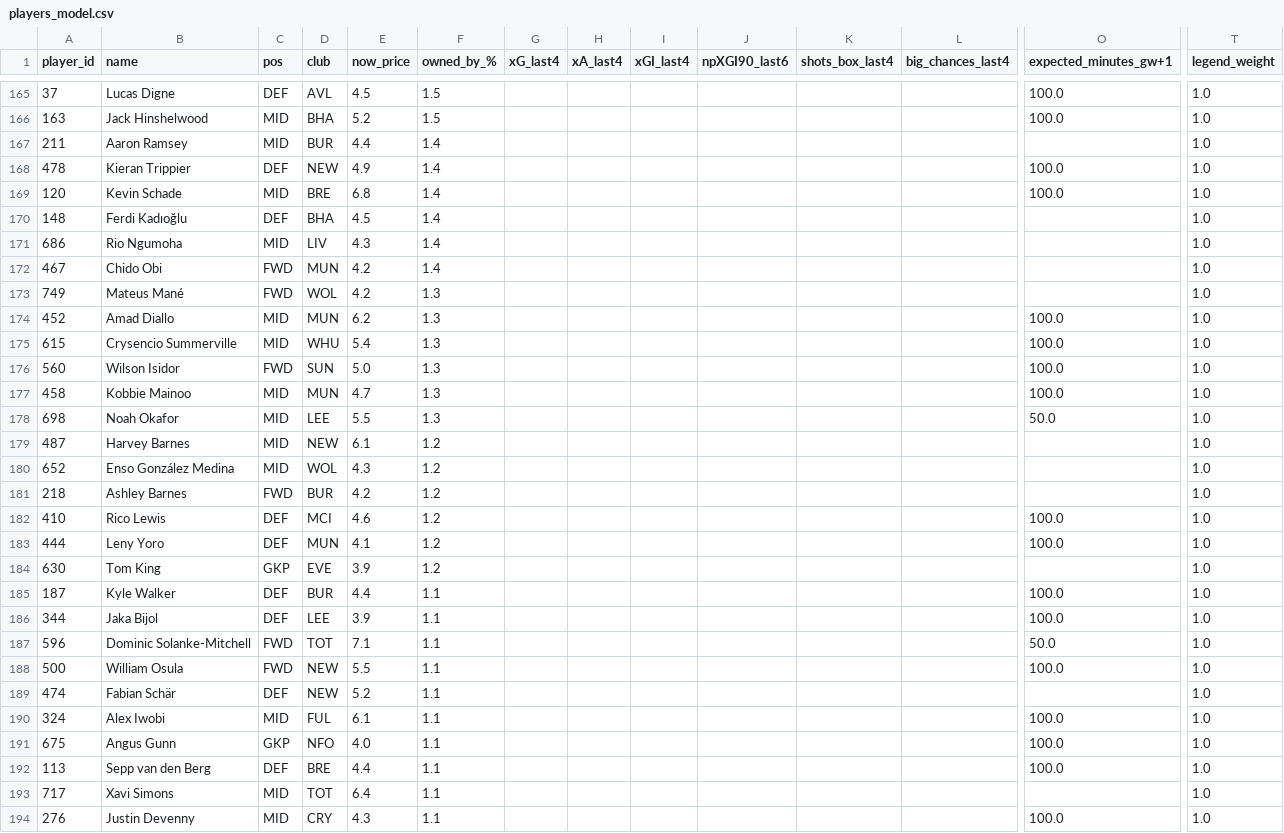
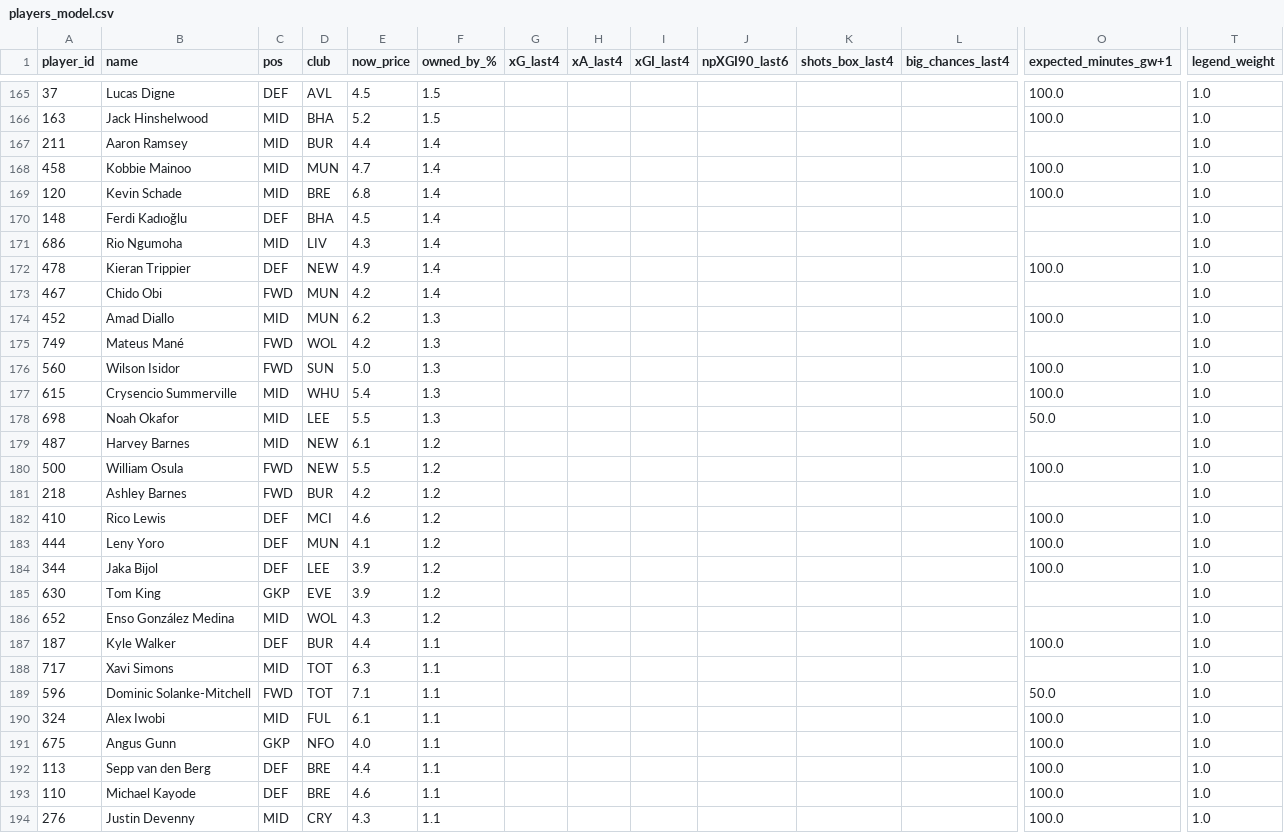
Before and after one commit to Theran500/fpl-data-pack, a CSV file: out/gw38/players_model.csv, drawn as a sheet; only a part is shown, gaps mark what is left out; removed rows and columns are numbered as before the commit, all else as after; rows hold the shown columns only; the diff covers the shown part only; the diff names each change by its address in the sheet, - before the commit and + after, or states it on an @@ line.

```diff
--- a/out/gw38/players_model.csv
+++ b/out/gw38/players_model.csv
+row 168: 458 | Kobbie Mainoo | MID | MUN | 4.7 | 1.4 |  |  |  |  |  |  | 100.0 | 1.0
@@ row 168 moved to row 172: 478 @@
-row 177: 458 | Kobbie Mainoo | MID | MUN | 4.7 | 1.3 |  |  |  |  |  |  | 100.0 | 1.0
+row 180: 500 | William Osula | FWD | NEW | 5.5 | 1.2 |  |  |  |  |  |  | 100.0 | 1.0
+row 184: 344 | Jaka Bijol | DEF | LEE | 3.9 | 1.2 |  |  |  |  |  |  | 100.0 | 1.0
@@ row 180 moved to row 186: 652 @@
-row 186: 344 | Jaka Bijol | DEF | LEE | 3.9 | 1.1 |  |  |  |  |  |  | 100.0 | 1.0
+row 188: 717 | Xavi Simons | MID | TOT | 6.3 | 1.1 |  |  |  |  |  |  |  | 1.0
-row 188: 500 | William Osula | FWD | NEW | 5.5 | 1.1 |  |  |  |  |  |  | 100.0 | 1.0
@@ row 189 moved to row 196: 474 @@
-row 193: 717 | Xavi Simons | MID | TOT | 6.4 | 1.1 |  |  |  |  |  |  |  | 1.0
@@ row 196 moved to row 193: 110 @@
```
Also changed, not shown: 6 added rows, 6 removed rows, 2 moved rows and 16 edited cells elsewhere in this file.
